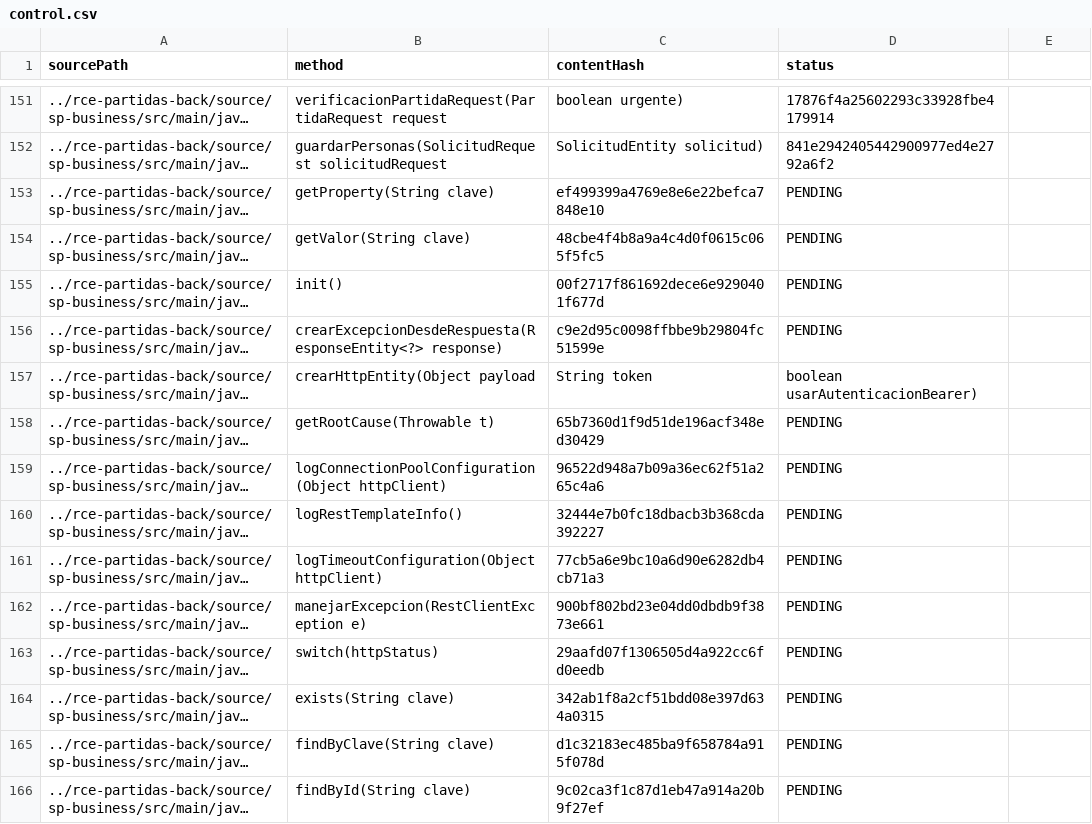
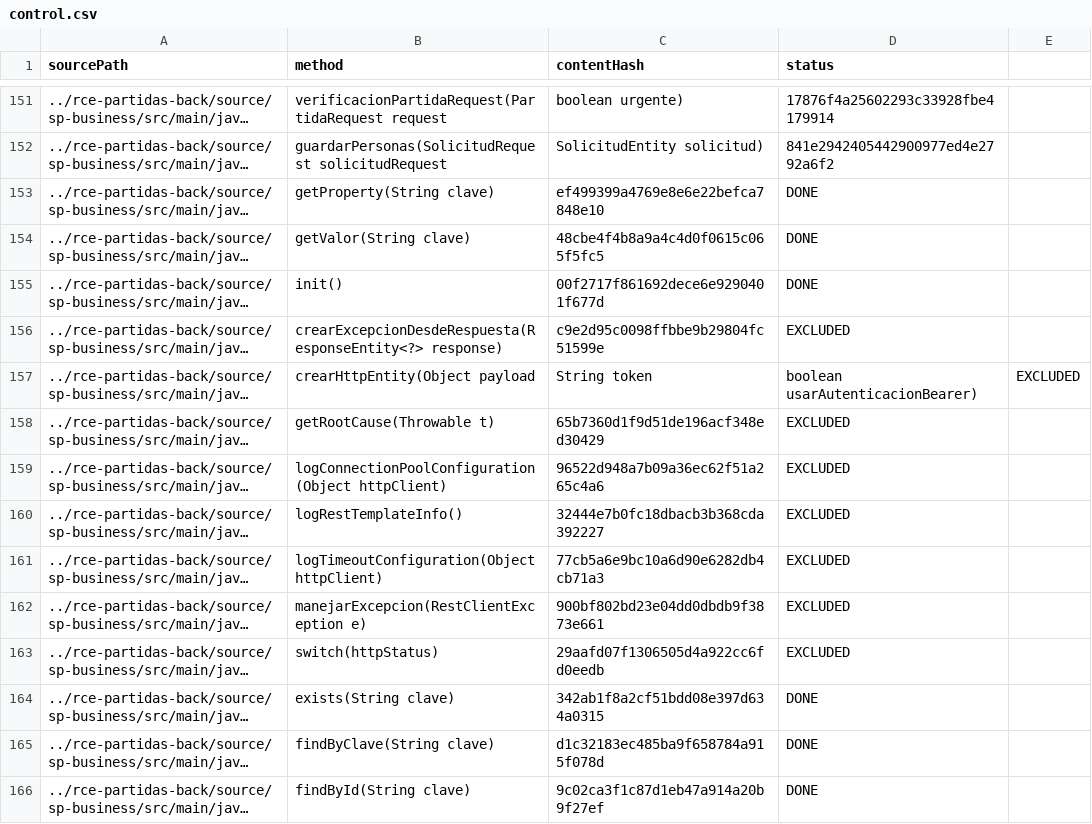
Before and after one commit to MatiasEsp404/axet-plugin-unit-test, a CSV file: .axetplugin/control.csv, drawn as a sheet; only a part is shown, gaps mark what is left out; long unchanged cells end in …; the diff covers the shown part only; the diff names each change by its address in the sheet, - before the commit and + after, or states it on an @@ line.

```diff
--- a/.axetplugin/control.csv
+++ b/.axetplugin/control.csv
-D153:D155 (status): PENDING
+D153:D155 (status): DONE
-D156 (status): PENDING
+D156 (status): EXCLUDED
-E157: (empty)
+E157: EXCLUDED
-D158:D163 (status): PENDING
+D158:D163 (status): EXCLUDED
-D164:D166 (status): PENDING
+D164:D166 (status): DONE
```
Also changed, not shown: 150 edited cells elsewhere in this file, 2 other files.
